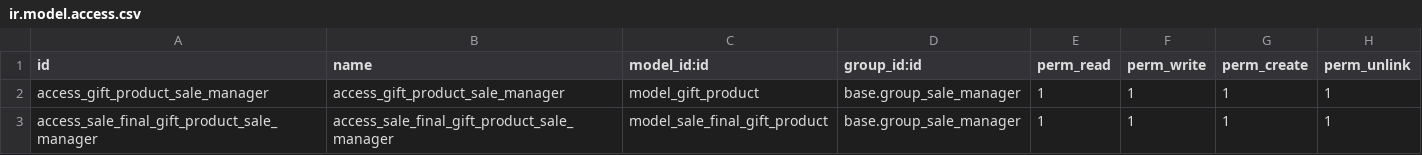
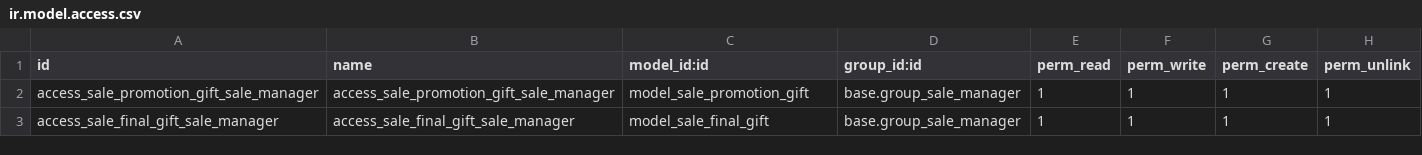
Before and after one commit to odoomrp/odoomrp-wip, a CSV file: sale_promotion_gift/security/ir.model.access.csv, drawn as a sheet.

Commit message:
[FIX] sale_promotion_gift: Change the name to models.

```diff
--- a/sale_promotion_gift/security/ir.model.access.csv
+++ b/sale_promotion_gift/security/ir.model.access.csv
@@ -1,3 +1,3 @@
 id,name,model_id:id,group_id:id,perm_read,perm_write,perm_create,perm_unlink
-access_gift_product_sale_manager,access_gift_product_sale_manager,model_gift_product,base.group_sale_manager,1,1,1,1
-access_sale_final_gift_product_sale_manager,access_sale_final_gift_product_sale_manager,model_sale_final_gift_product,base.group_sale_manager,1,1,1,1
+access_sale_promotion_gift_sale_manager,access_sale_promotion_gift_sale_manager,model_sale_promotion_gift,base.group_sale_manager,1,1,1,1
+access_sale_final_gift_sale_manager,access_sale_final_gift_sale_manager,model_sale_final_gift,base.group_sale_manager,1,1,1,1
```
Also changed, not shown: 13 other files.
